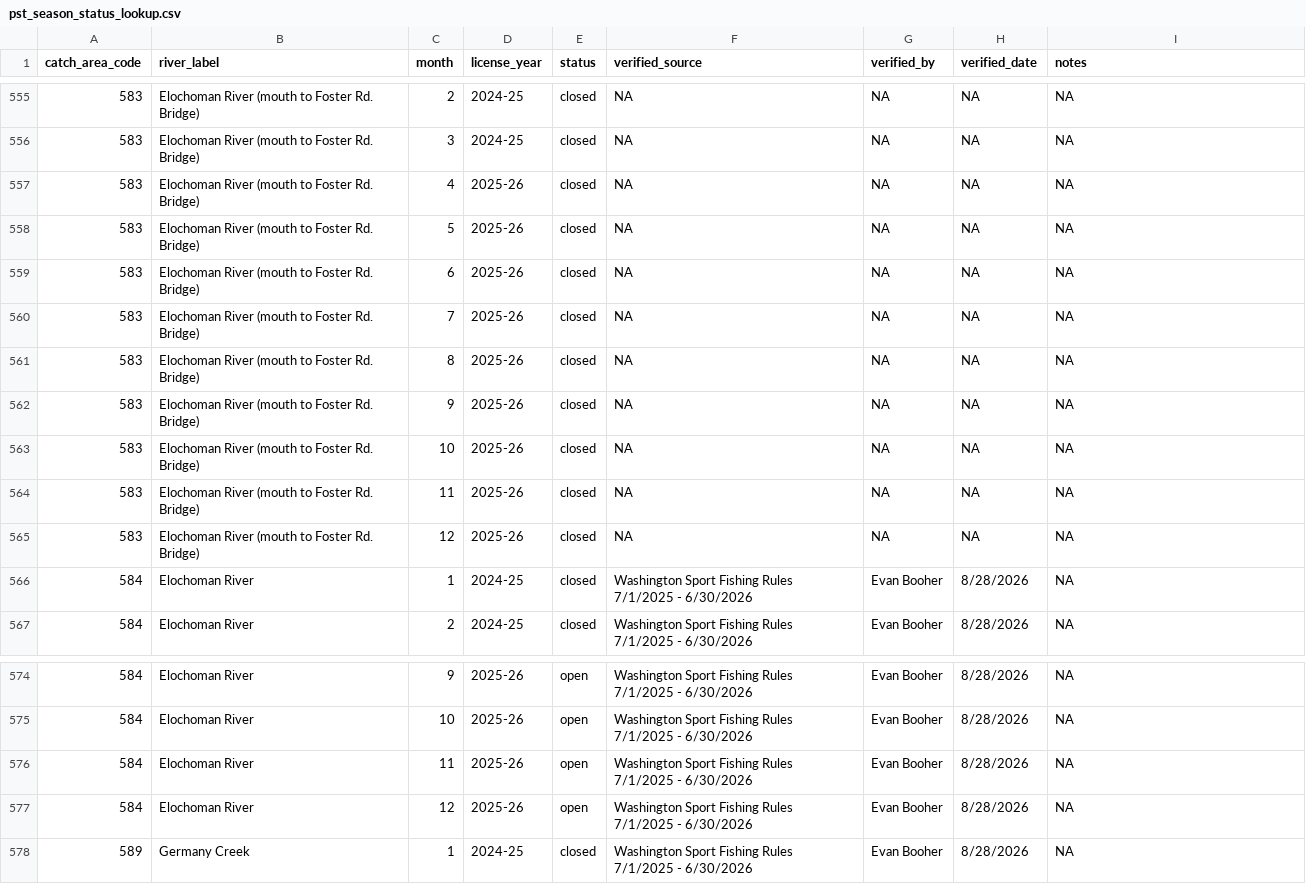
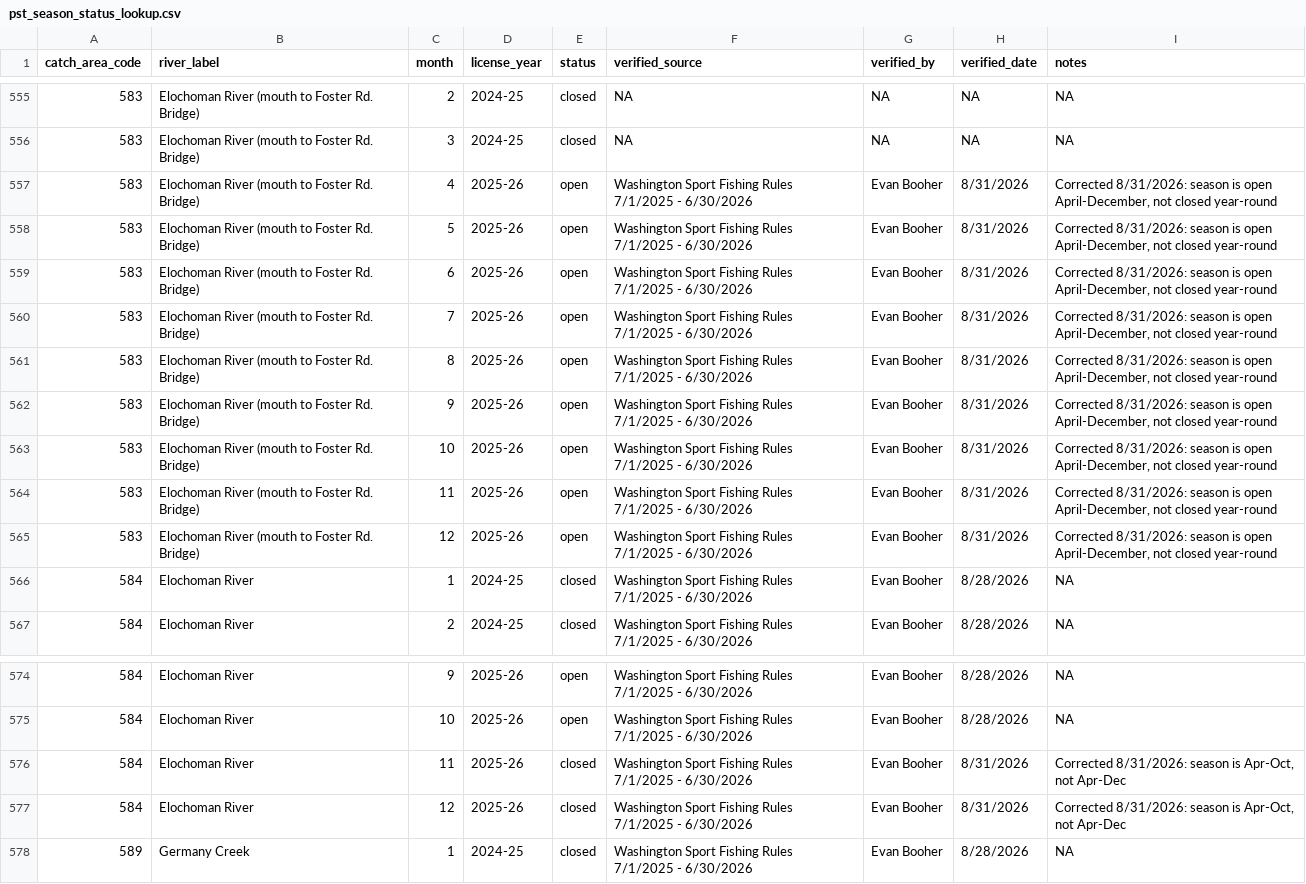
Before and after one commit to dfw-wa/CreelEstimates, a CSV file: input_files/pst/lookup_tables/pst_season_status_lookup.csv, drawn as a sheet; only a part is shown, gaps mark what is left out.

```diff
--- a/input_files/pst/lookup_tables/pst_season_status_lookup.csv
+++ b/input_files/pst/lookup_tables/pst_season_status_lookup.csv
@@ -556,11 +556,11 @@ catch_area_code,river_label,month,license_year,status,verified_source,verified_b
 583,Elochoman River (mouth to Foster Rd. Bridge),3,2024-25,closed,NA,NA,NA,NA
-583,Elochoman River (mouth to Foster Rd. Bridge),4,2025-26,closed,NA,NA,NA,NA
-583,Elochoman River (mouth to Foster Rd. Bridge),5,2025-26,closed,NA,NA,NA,NA
-583,Elochoman River (mouth to Foster Rd. Bridge),6,2025-26,closed,NA,NA,NA,NA
-583,Elochoman River (mouth to Foster Rd. Bridge),7,2025-26,closed,NA,NA,NA,NA
-583,Elochoman River (mouth to Foster Rd. Bridge),8,2025-26,closed,NA,NA,NA,NA
-583,Elochoman River (mouth to Foster Rd. Bridge),9,2025-26,closed,NA,NA,NA,NA
-583,Elochoman River (mouth to Foster Rd. Bridge),10,2025-26,closed,NA,NA,NA,NA
-583,Elochoman River (mouth to Foster Rd. Bridge),11,2025-26,closed,NA,NA,NA,NA
-583,Elochoman River (mouth to Foster Rd. Bridge),12,2025-26,closed,NA,NA,NA,NA
+583,Elochoman River (mouth to Foster Rd. Bridge),4,2025-26,open,Washington Sport Fishing Rules 7/1/2025 - 6/30/2026,Evan Booher,8/31/2026,"Corrected 8/31/2026: season is open April-December, not closed year-round"
+583,Elochoman River (mouth to Foster Rd. Bridge),5,2025-26,open,Washington Sport Fishing Rules 7/1/2025 - 6/30/2026,Evan Booher,8/31/2026,"Corrected 8/31/2026: season is open April-December, not closed year-round"
+583,Elochoman River (mouth to Foster Rd. Bridge),6,2025-26,open,Washington Sport Fishing Rules 7/1/2025 - 6/30/2026,Evan Booher,8/31/2026,"Corrected 8/31/2026: season is open April-December, not closed year-round"
+583,Elochoman River (mouth to Foster Rd. Bridge),7,2025-26,open,Washington Sport Fishing Rules 7/1/2025 - 6/30/2026,Evan Booher,8/31/2026,"Corrected 8/31/2026: season is open April-December, not closed year-round"
+583,Elochoman River (mouth to Foster Rd. Bridge),8,2025-26,open,Washington Sport Fishing Rules 7/1/2025 - 6/30/2026,Evan Booher,8/31/2026,"Corrected 8/31/2026: season is open April-December, not closed year-round"
+583,Elochoman River (mouth to Foster Rd. Bridge),9,2025-26,open,Washington Sport Fishing Rules 7/1/2025 - 6/30/2026,Evan Booher,8/31/2026,"Corrected 8/31/2026: season is open April-December, not closed year-round"
+583,Elochoman River (mouth to Foster Rd. Bridge),10,2025-26,open,Washington Sport Fishing Rules 7/1/2025 - 6/30/2026,Evan Booher,8/31/2026,"Corrected 8/31/2026: season is open April-December, not closed year-round"
+583,Elochoman River (mouth to Foster Rd. Bridge),11,2025-26,open,Washington Sport Fishing Rules 7/1/2025 - 6/30/2026,Evan Booher,8/31/2026,"Corrected 8/31/2026: season is open April-December, not closed year-round"
+583,Elochoman River (mouth to Foster Rd. Bridge),12,2025-26,open,Washington Sport Fishing Rules 7/1/2025 - 6/30/2026,Evan Booher,8/31/2026,"Corrected 8/31/2026: season is open April-December, not closed year-round"
 584,Elochoman River,1,2024-25,closed,Washington Sport Fishing Rules 7/1/2025 - 6/30/2026,Evan Booher,8/28/2026,NA
@@ -575,4 +575,4 @@ catch_area_code,river_label,month,license_year,status,verified_source,verified_b
 584,Elochoman River,10,2025-26,open,Washington Sport Fishing Rules 7/1/2025 - 6/30/2026,Evan Booher,8/28/2026,NA
-584,Elochoman River,11,2025-26,open,Washington Sport Fishing Rules 7/1/2025 - 6/30/2026,Evan Booher,8/28/2026,NA
-584,Elochoman River,12,2025-26,open,Washington Sport Fishing Rules 7/1/2025 - 6/30/2026,Evan Booher,8/28/2026,NA
+584,Elochoman River,11,2025-26,closed,Washington Sport Fishing Rules 7/1/2025 - 6/30/2026,Evan Booher,8/31/2026,"Corrected 8/31/2026: season is Apr-Oct, not Apr-Dec"
+584,Elochoman River,12,2025-26,closed,Washington Sport Fishing Rules 7/1/2025 - 6/30/2026,Evan Booher,8/31/2026,"Corrected 8/31/2026: season is Apr-Oct, not Apr-Dec"
 589,Germany Creek,1,2024-25,closed,Washington Sport Fishing Rules 7/1/2025 - 6/30/2026,Evan Booher,8/28/2026,NA
```
